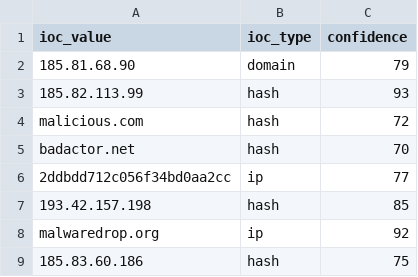
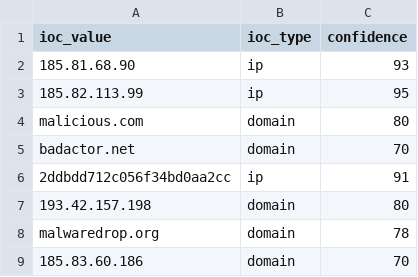
Before and after one commit to DRA3V50/Network-Threat-Intelligence, a CSV file: build/iocs/osint_iocs.csv, drawn as a sheet.

```diff
--- a/build/iocs/osint_iocs.csv
+++ b/build/iocs/osint_iocs.csv
@@ -1,9 +1,9 @@
 ioc_value,ioc_type,confidence
-185.81.68.90,domain,79
-185.82.113.99,hash,93
-malicious.com,hash,72
-badactor.net,hash,70
-2ddbdd712c056f34bd0aa2cc,ip,77
-193.42.157.198,hash,85
-malwaredrop.org,ip,92
-185.83.60.186,hash,75
+185.81.68.90,ip,93
+185.82.113.99,ip,95
+malicious.com,domain,80
+badactor.net,domain,70
+2ddbdd712c056f34bd0aa2cc,ip,91
+193.42.157.198,domain,80
+malwaredrop.org,domain,78
+185.83.60.186,domain,70
```
Also changed, not shown: 4 other files.
